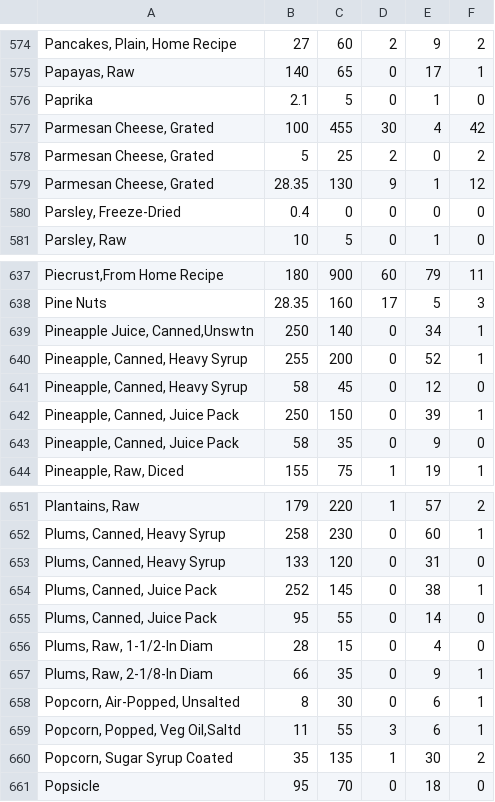
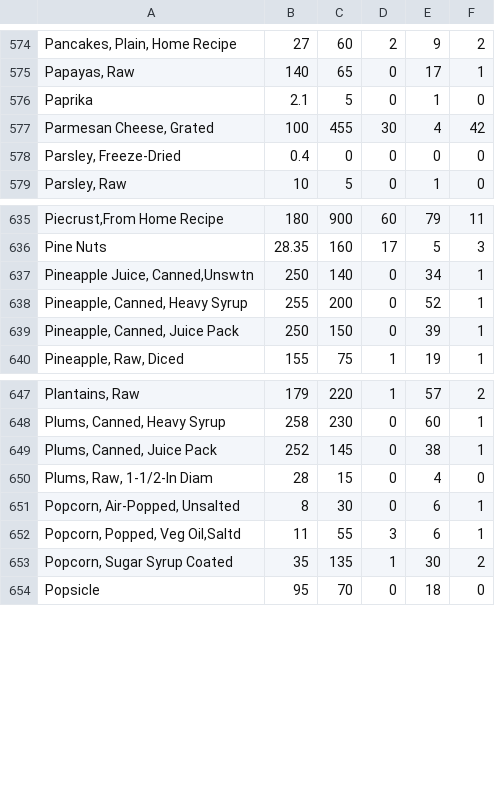
Before and after one commit to jakubowiczish/DiaBeFriend, a CSV file: app/src/main/res/raw/productsdata.csv, drawn as a sheet; only a part is shown, gaps mark what is left out; the diff names each change by its address in the sheet, - before the commit and + after, or states it on an @@ line.

```diff
--- a/app/src/main/res/raw/productsdata.csv
+++ b/app/src/main/res/raw/productsdata.csv
-row 578: Parmesan Cheese, Grated | 5 | 25 | 2 | 0 | 2
-row 579: Parmesan Cheese, Grated | 28.35 | 130 | 9 | 1 | 12
-row 641: Pineapple, Canned, Heavy Syrup | 58 | 45 | 0 | 12 | 0
-row 643: Pineapple, Canned, Juice Pack | 58 | 35 | 0 | 9 | 0
-row 653: Plums, Canned, Heavy Syrup | 133 | 120 | 0 | 31 | 0
-row 655: Plums, Canned, Juice Pack | 95 | 55 | 0 | 14 | 0
-row 657: Plums, Raw, 2-1/8-In Diam | 66 | 35 | 0 | 9 | 1
```
Also changed, not shown: 5 other files.
